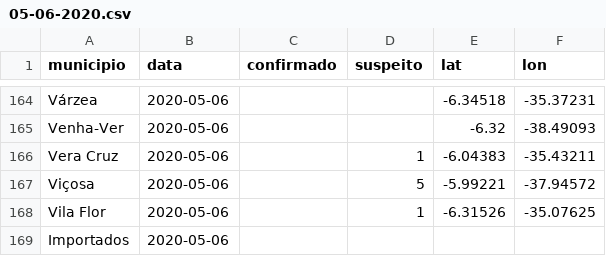
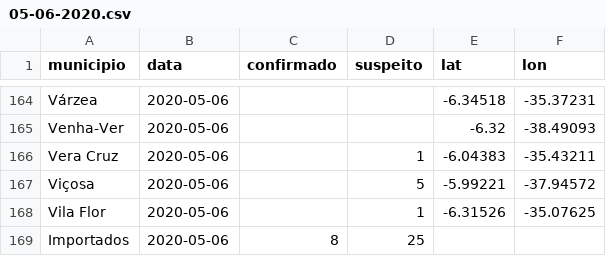
Before and after one commit to leobezerra/covid19, a CSV file: data/rn_covid_19_boletins/05-06-2020.csv, drawn as a sheet; only a part is shown, gaps mark what is left out.

Commit message:
[Data] Bulletins: 06-05-2020

```diff
--- a/data/rn_covid_19_boletins/05-06-2020.csv
+++ b/data/rn_covid_19_boletins/05-06-2020.csv
@@ -168,2 +168,2 @@ Viçosa,2020-05-06,,5,-5.99221,-37.94572
 Vila Flor,2020-05-06,,1,-6.31526,-35.07625
-Importados,2020-05-06,,,,
+Importados,2020-05-06,8,25,,
```
